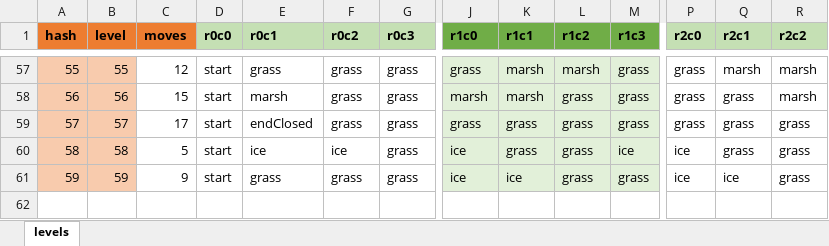
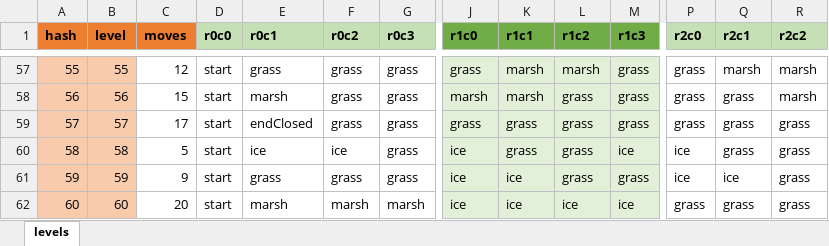
Before and after one commit to emchar1/PUZLBoy, an Excel workbook: JSON/Levels.xlsx, sheet levels, drawn as a sheet; only a part is shown, gaps mark what is left out; values as stored, in another font and other column widths than the file's, no borders; rows hold the shown columns only; the diff names each change by its address in the sheet, - before the commit and + after, or states it on an @@ line.

```diff
--- a/JSON/Levels.xlsx (sheet levels)
+++ b/JSON/Levels.xlsx (sheet levels)
+row 62: 60 | 60 | 20 | start | marsh | marsh | marsh | ice | ice | ice | ice | grass | grass | grass
```
Also changed, not shown: 15 other files.
